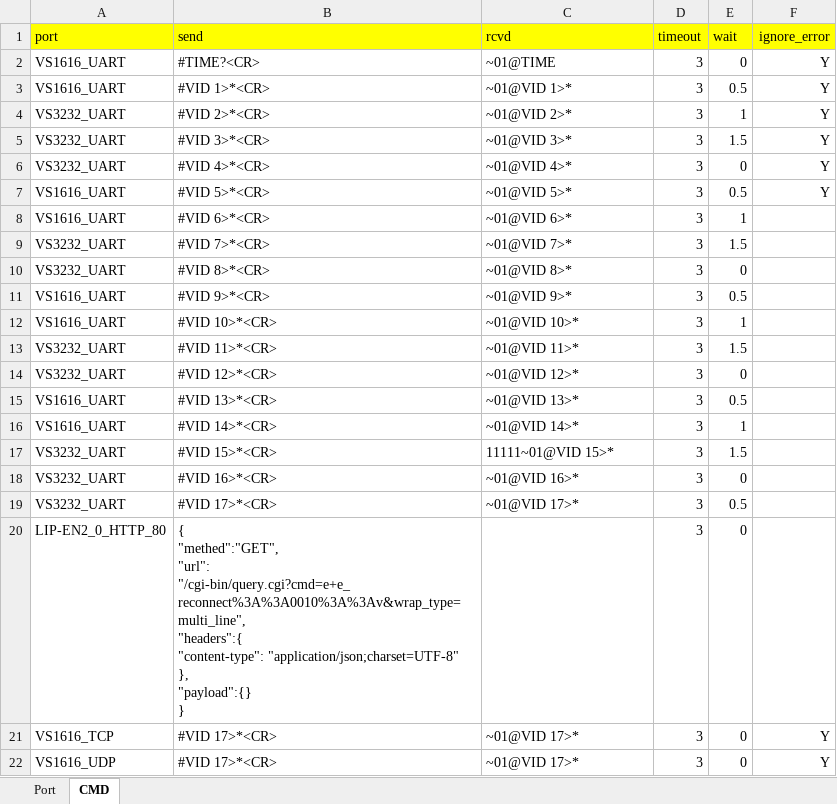
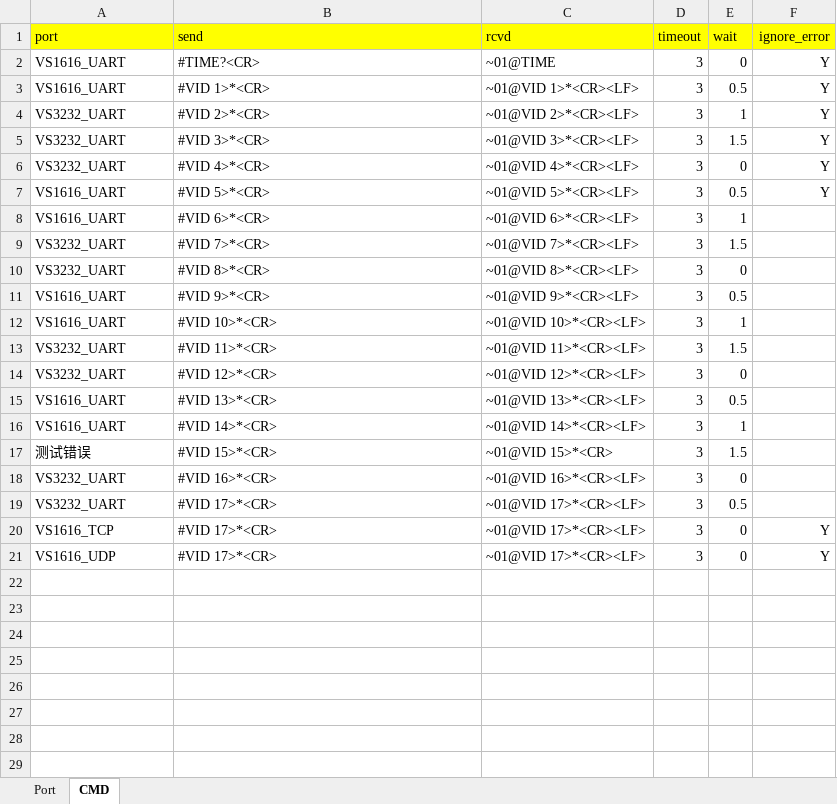
Before and after one commit to zhangbin-eos/AutoTest, an Excel workbook: demo/CMD.xlsx, sheet CMD, drawn as a sheet; values as stored, in another font and other column widths than the file's, no borders; removed rows and columns are numbered as before the commit, all else as after; ↵ is a line break in a cell; the diff names each change by its address in the sheet, - before the commit and + after, or states it on an @@ line.

```diff
--- a/demo/CMD.xlsx (sheet CMD)
+++ b/demo/CMD.xlsx (sheet CMD)
-C3 (rcvd): ~01@VID 1>*
+C3 (rcvd): ~01@VID 1>*<CR><LF>
-C4 (rcvd): ~01@VID 2>*
+C4 (rcvd): ~01@VID 2>*<CR><LF>
-C5 (rcvd): ~01@VID 3>*
+C5 (rcvd): ~01@VID 3>*<CR><LF>
-C6 (rcvd): ~01@VID 4>*
+C6 (rcvd): ~01@VID 4>*<CR><LF>
-C7 (rcvd): ~01@VID 5>*
+C7 (rcvd): ~01@VID 5>*<CR><LF>
-C8 (rcvd): ~01@VID 6>*
+C8 (rcvd): ~01@VID 6>*<CR><LF>
-C9 (rcvd): ~01@VID 7>*
+C9 (rcvd): ~01@VID 7>*<CR><LF>
-C10 (rcvd): ~01@VID 8>*
+C10 (rcvd): ~01@VID 8>*<CR><LF>
-C11 (rcvd): ~01@VID 9>*
+C11 (rcvd): ~01@VID 9>*<CR><LF>
-C12 (rcvd): ~01@VID 10>*
+C12 (rcvd): ~01@VID 10>*<CR><LF>
-C13 (rcvd): ~01@VID 11>*
+C13 (rcvd): ~01@VID 11>*<CR><LF>
-C14 (rcvd): ~01@VID 12>*
+C14 (rcvd): ~01@VID 12>*<CR><LF>
-C15 (rcvd): ~01@VID 13>*
+C15 (rcvd): ~01@VID 13>*<CR><LF>
-C16 (rcvd): ~01@VID 14>*
+C16 (rcvd): ~01@VID 14>*<CR><LF>
-A17 (port): VS3232_UART
+A17 (port): 测试错误
-C17 (rcvd): 11111~01@VID 15>*
+C17 (rcvd): ~01@VID 15>*<CR>
-C18 (rcvd): ~01@VID 16>*
+C18 (rcvd): ~01@VID 16>*<CR><LF>
-C19 (rcvd): ~01@VID 17>*
+C19 (rcvd): ~01@VID 17>*<CR><LF>
-row 20: LIP-EN2_0_HTTP_80 | { ↵ "methed":"GET", ↵ "url": "/cgi-bin/query.cgi?cmd=e+e_reconnect%3A%3A0010%3A%3Av&wrap_type=multi_line", ↵ "headers":{ ↵ "content-type": "application/json;charset=UTF-8" ↵ }, ↵ "payload":{} ↵ } |  | 3 | 0
-C20:C21 (rcvd): ~01@VID 17>*
+C20:C21 (rcvd): ~01@VID 17>*<CR><LF>
```
Also changed, not shown: 1 other file.
